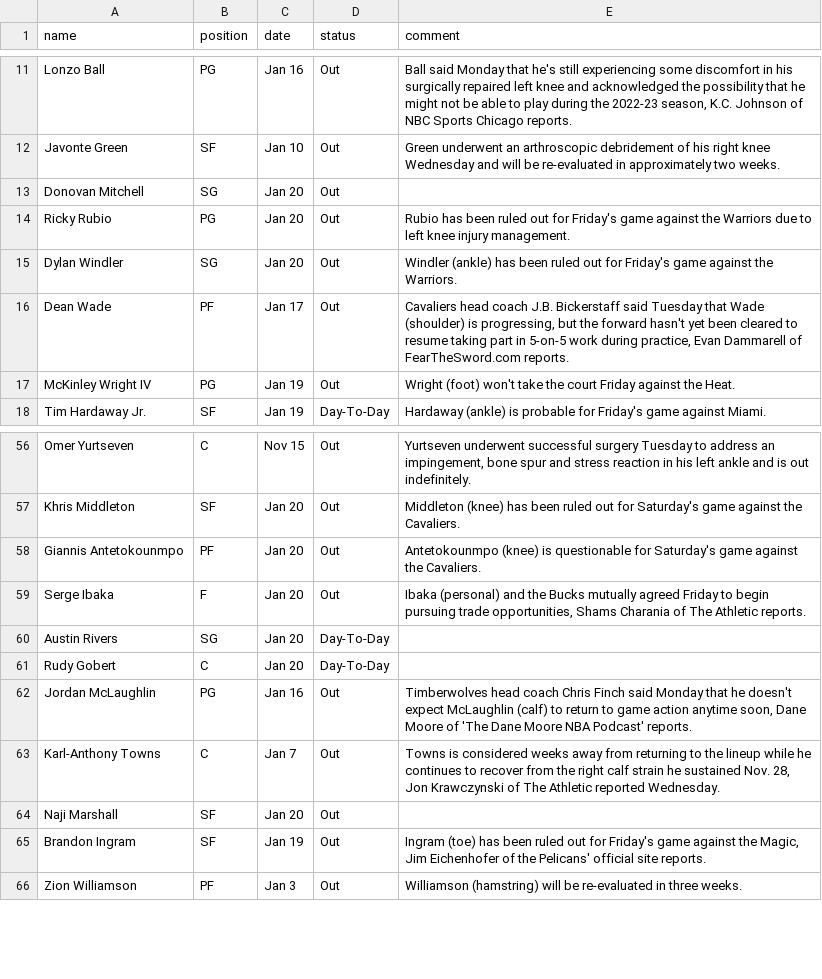
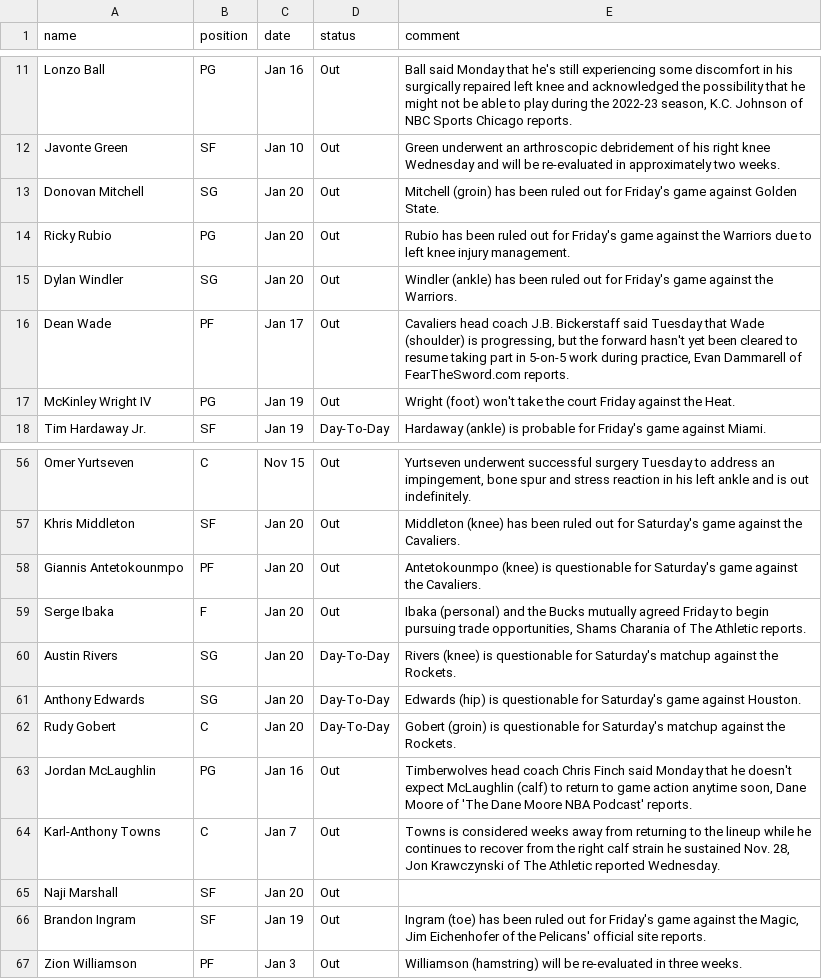
Before and after one commit to akblal/FantasyBasketballHelper, a CSV file: injuryList.csv, drawn as a sheet; only a part is shown, gaps mark what is left out.

Commit message:
imported injuryList.csv into postgres

```diff
--- a/injuryList.csv
+++ b/injuryList.csv
@@ -12,3 +12,3 @@ Lonzo Ball,PG,Jan 16,Out,"Ball said Monday that he's still experiencing some dis
 Javonte Green,SF,Jan 10,Out,Green underwent an arthroscopic debridement of his right knee Wednesday and will be re-evaluated in approximately two weeks.
-Donovan Mitchell,SG,Jan 20,Out,
+Donovan Mitchell,SG,Jan 20,Out,Mitchell (groin) has been ruled out for Friday's game against Golden State.
 Ricky Rubio,PG,Jan 20,Out,Rubio has been ruled out for Friday's game against the Warriors due to left knee injury management.
@@ -59,4 +59,5 @@ Giannis Antetokounmpo,PF,Jan 20,Out,Antetokounmpo (knee) is questionable for Sat
 Serge Ibaka,F,Jan 20,Out,"Ibaka (personal) and the Bucks mutually agreed Friday to begin pursuing trade opportunities, Shams Charania of The Athletic reports."
-Austin Rivers,SG,Jan 20,Day-To-Day,
-Rudy Gobert,C,Jan 20,Day-To-Day,
+Austin Rivers,SG,Jan 20,Day-To-Day,Rivers (knee) is questionable for Saturday's matchup against the Rockets.
+Anthony Edwards,SG,Jan 20,Day-To-Day,Edwards (hip) is questionable  for Saturday's game against Houston.
+Rudy Gobert,C,Jan 20,Day-To-Day,Gobert (groin) is questionable for Saturday's matchup against the Rockets.
 Jordan McLaughlin,PG,Jan 16,Out,"Timberwolves head coach Chris Finch said Monday that he doesn't expect McLaughlin (calf) to return to game action anytime soon, Dane Moore of 'The Dane Moore NBA Podcast' reports."
```
Also changed, not shown: 3 other files.
